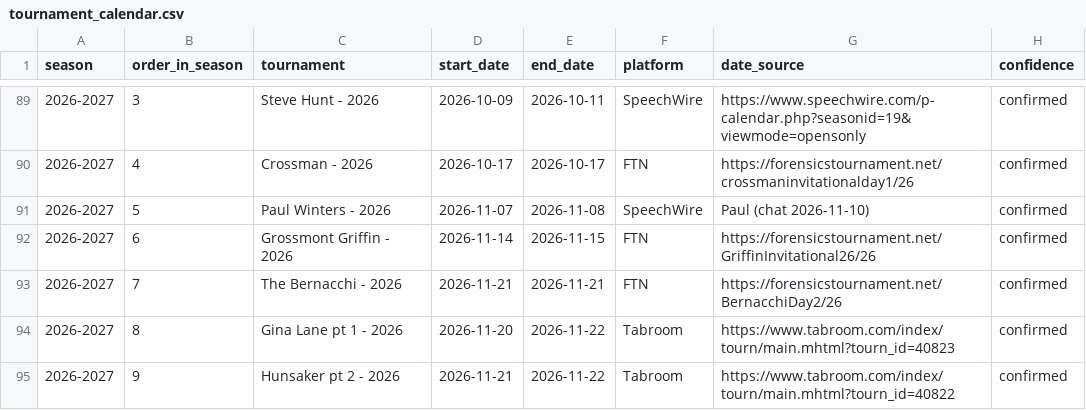
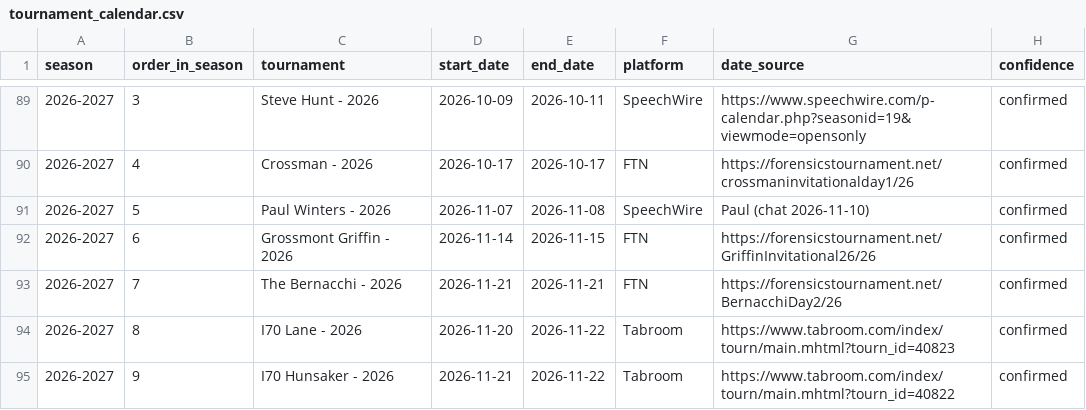
Before and after one commit to paulicydebate/NPTE-Rankings, a CSV file: tools/h2h/inputs/tournament_calendar.csv, drawn as a sheet; only a part is shown, gaps mark what is left out.

Commit message:
Rename Gina Lane pt 1 / Hunsaker pt 2 - 2026 to I70 Lane / I70 Hunsaker - 2026

```diff
--- a/tools/h2h/inputs/tournament_calendar.csv
+++ b/tools/h2h/inputs/tournament_calendar.csv
@@ -93,3 +93,3 @@ season,order_in_season,tournament,start_date,end_date,platform,date_source,confi
 2026-2027,7,The Bernacchi - 2026,2026-11-21,2026-11-21,FTN,https://forensicstournament.net/BernacchiDay2/26,confirmed
-2026-2027,8,Gina Lane pt 1 - 2026,2026-11-20,2026-11-22,Tabroom,https://www.tabroom.com/index/tourn/main.mhtml?tourn_id=40823,confirmed
-2026-2027,9,Hunsaker pt 2 - 2026,2026-11-21,2026-11-22,Tabroom,https://www.tabroom.com/index/tourn/main.mhtml?tourn_id=40822,confirmed
+2026-2027,8,I70 Lane - 2026,2026-11-20,2026-11-22,Tabroom,https://www.tabroom.com/index/tourn/main.mhtml?tourn_id=40823,confirmed
+2026-2027,9,I70 Hunsaker - 2026,2026-11-21,2026-11-22,Tabroom,https://www.tabroom.com/index/tourn/main.mhtml?tourn_id=40822,confirmed
```
Also changed, not shown: 2 other files.
